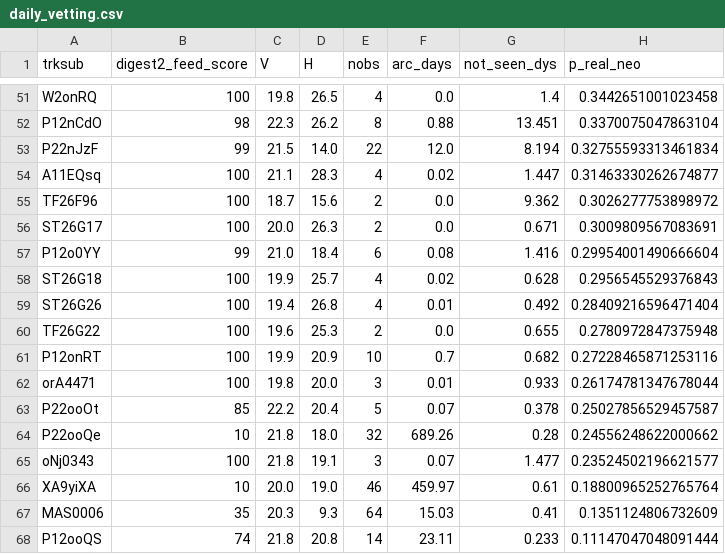
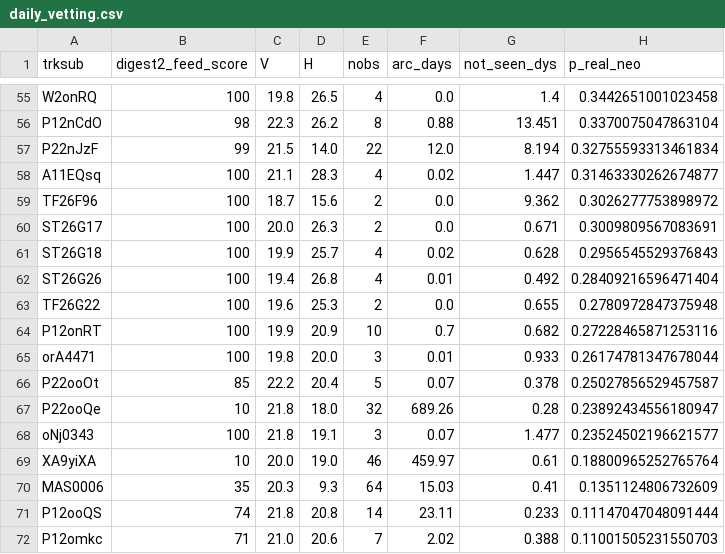
Before and after one commit to LeahS-blip/Planetary-Defense-Spacesift, a CSV file: outputs/daily_vetting.csv, drawn as a sheet; only a part is shown, gaps mark what is left out; the shorter side is filled out with more unchanged rows; the diff covers the shown part only.

```diff
--- a/outputs/daily_vetting.csv
+++ b/outputs/daily_vetting.csv
@@ -56,3 +60,2 @@ TF26F96,100,18.7,15.6,2,0.0,9.362,0.3026277753898972
 ST26G17,100,20.0,26.3,2,0.0,0.671,0.3009809567083691
-P12o0YY,99,21.0,18.4,6,0.08,1.416,0.29954001490666604
 ST26G18,100,19.9,25.7,4,0.02,0.628,0.2956545529376843
@@ -63,3 +66,3 @@ orA4471,100,19.8,20.0,3,0.01,0.933,0.26174781347678044
 P22ooOt,85,22.2,20.4,5,0.07,0.378,0.25027856529457587
-P22ooQe,10,21.8,18.0,32,689.26,0.28,0.24556248622000662
+P22ooQe,10,21.8,18.0,32,689.26,0.28,0.23892434556180947
 oNj0343,100,21.8,19.1,3,0.07,1.477,0.23524502196621577
```
Also changed, not shown: 8 added rows, 3 removed rows and 3 edited cells elsewhere in this file, data/capture/outcomes.csv, 6 other files.
